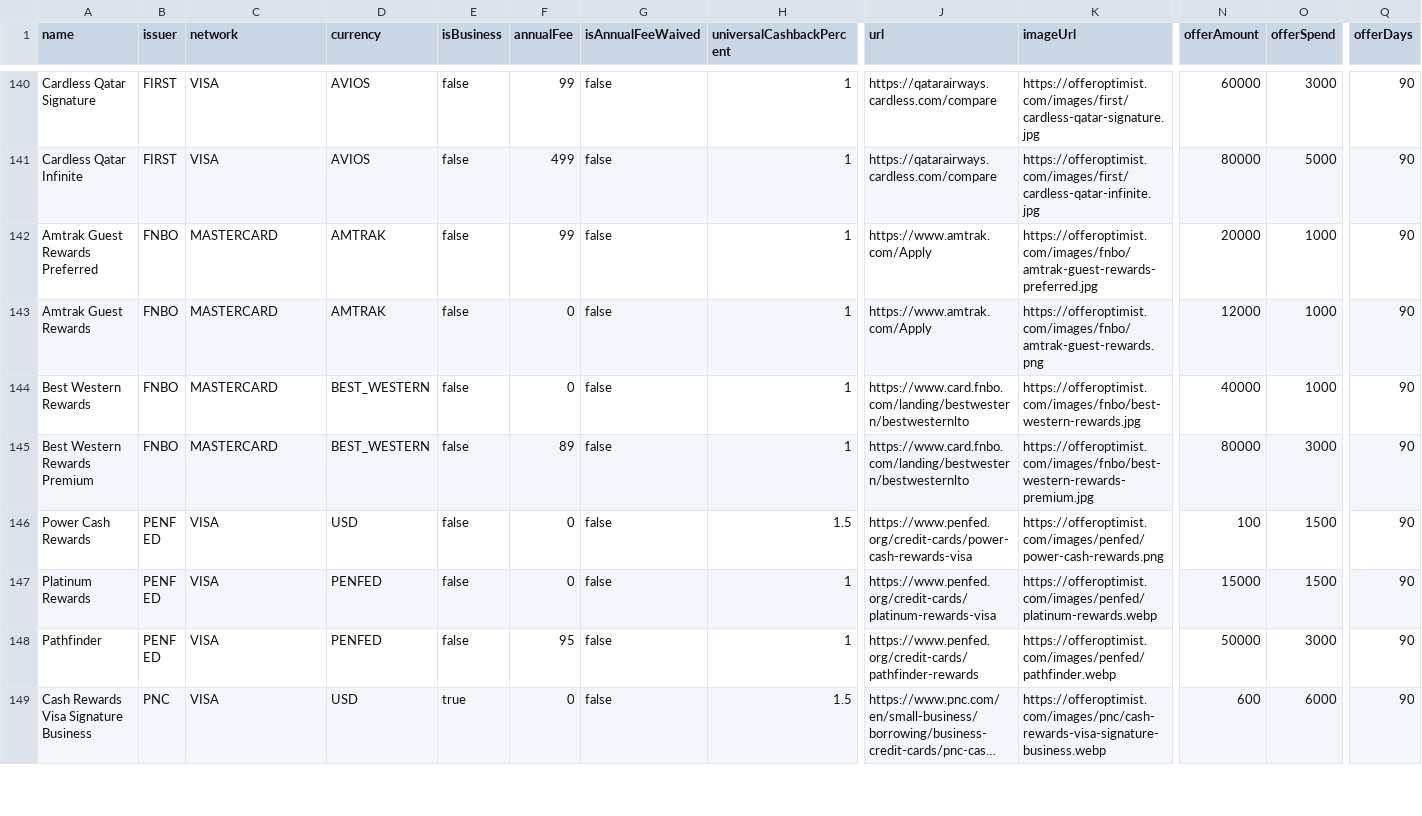
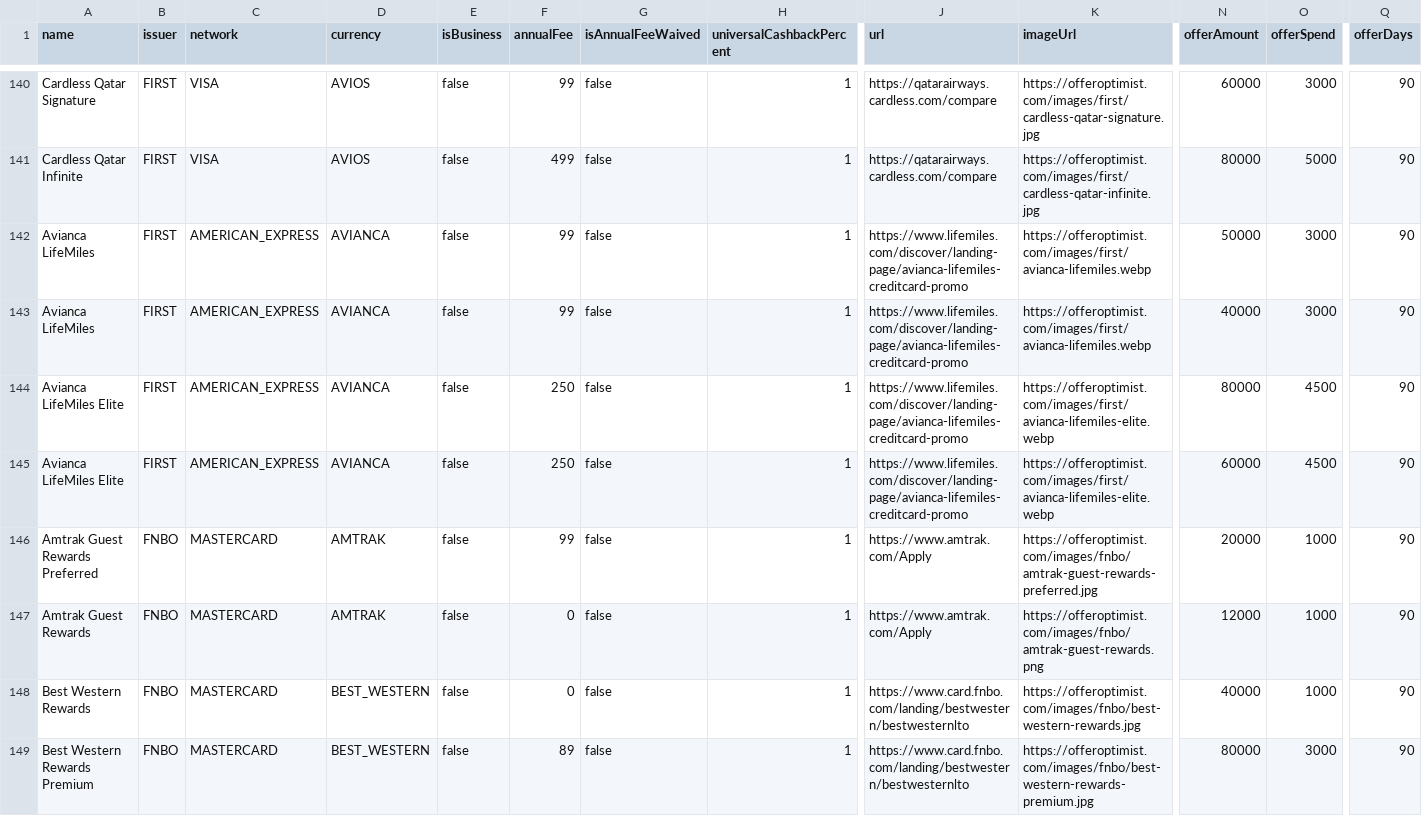
Before and after one commit to andenacitelli/credit-card-bonuses-api, a CSV file: exports/data.csv, drawn as a sheet; only a part is shown, gaps mark what is left out; the shorter side is filled out with more unchanged rows; long unchanged cells end in …; rows hold the shown columns only; the diff names each change by its address in the sheet, - before the commit and + after, or states it on an @@ line.

Commit message:
Add Avianca & Avianca Elite

```diff
--- a/exports/data.csv
+++ b/exports/data.csv
+row 142: Avianca LifeMiles | FIRST | AMERICAN_EXPRESS | AVIANCA | false | 99 | false | 1 | https://www.lifemiles.com/discover/landing-page/avianca-lifemiles-creditcard-promo | https://offeroptimist.com/images/first/avianca-lifemiles.webp | 50000 | 3000 | 90
+row 143: Avianca LifeMiles | FIRST | AMERICAN_EXPRESS | AVIANCA | false | 99 | false | 1 | https://www.lifemiles.com/discover/landing-page/avianca-lifemiles-creditcard-promo | https://offeroptimist.com/images/first/avianca-lifemiles.webp | 40000 | 3000 | 90
+row 144: Avianca LifeMiles Elite | FIRST | AMERICAN_EXPRESS | AVIANCA | false | 250 | false | 1 | https://www.lifemiles.com/discover/landing-page/avianca-lifemiles-creditcard-promo | https://offeroptimist.com/images/first/avianca-lifemiles-elite.webp | 80000 | 4500 | 90
+row 145: Avianca LifeMiles Elite | FIRST | AMERICAN_EXPRESS | AVIANCA | false | 250 | false | 1 | https://www.lifemiles.com/discover/landing-page/avianca-lifemiles-creditcard-promo | https://offeroptimist.com/images/first/avianca-lifemiles-elite.webp | 60000 | 4500 | 90
```
Also changed, not shown: 3 other files.
